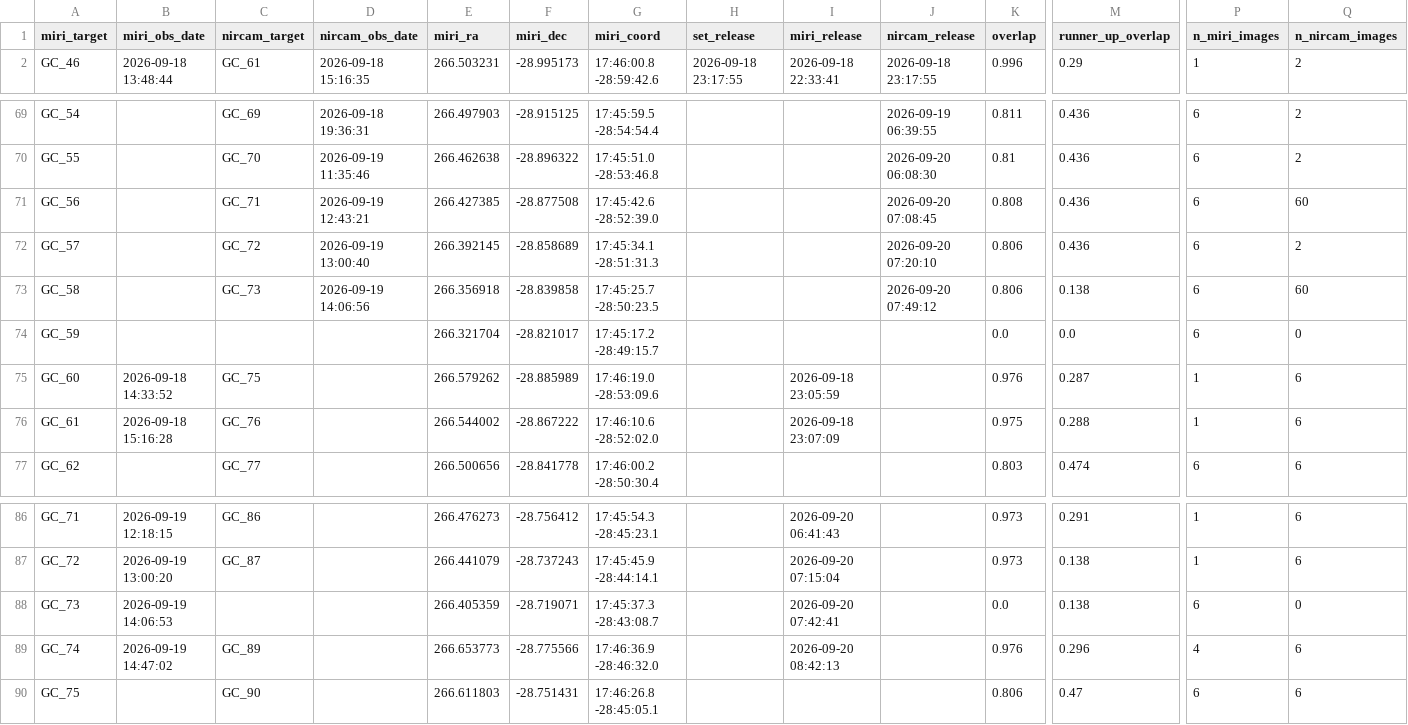
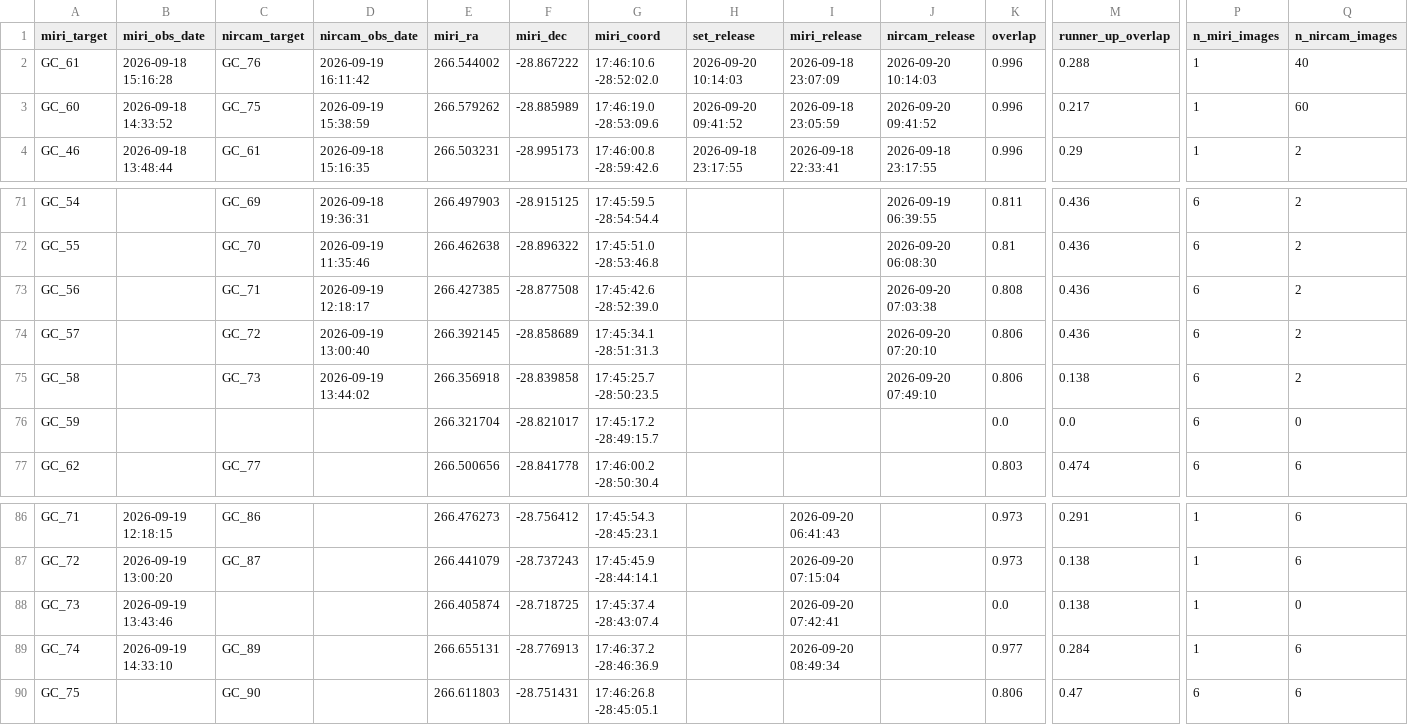
Before and after one commit to yuval-harpaz/astro, a CSV file: docs/gc_miri_nircam.csv, drawn as a sheet; only a part is shown, gaps mark what is left out; removed rows and columns are numbered as before the commit, all else as after; rows hold the shown columns only; the diff names each change by its address in the sheet, - before the commit and + after, or states it on an @@ line.

```diff
--- a/docs/gc_miri_nircam.csv
+++ b/docs/gc_miri_nircam.csv
+row 2: GC_61 | 2026-09-18 15:16:28 | GC_76 | 2026-09-19 16:11:42 | 266.544002 | -28.867222 | 17:46:10.6 -28:52:02.0 | 2026-09-20 10:14:03 | 2026-09-18 23:07:09 | 2026-09-20 10:14:03 | 0.996 | 0.288 | 1 | 40
+row 3: GC_60 | 2026-09-18 14:33:52 | GC_75 | 2026-09-19 15:38:59 | 266.579262 | -28.885989 | 17:46:19.0 -28:53:09.6 | 2026-09-20 09:41:52 | 2026-09-18 23:05:59 | 2026-09-20 09:41:52 | 0.996 | 0.217 | 1 | 60
-D73 (nircam_obs_date): 2026-09-19 12:43:21
+D73 (nircam_obs_date): 2026-09-19 12:18:17
-J73 (nircam_release): 2026-09-20 07:08:45
+J73 (nircam_release): 2026-09-20 07:03:38
-Q73 (n_nircam_images): 60
+Q73 (n_nircam_images): 2
-D75 (nircam_obs_date): 2026-09-19 14:06:56
+D75 (nircam_obs_date): 2026-09-19 13:44:02
-J75 (nircam_release): 2026-09-20 07:49:12
+J75 (nircam_release): 2026-09-20 07:49:10
-Q75 (n_nircam_images): 60
+Q75 (n_nircam_images): 2
-row 75: GC_60 | 2026-09-18 14:33:52 | GC_75 |  | 266.579262 | -28.885989 | 17:46:19.0 -28:53:09.6 |  | 2026-09-18 23:05:59 |  | 0.976 | 0.287 | 1 | 6
-row 76: GC_61 | 2026-09-18 15:16:28 | GC_76 |  | 266.544002 | -28.867222 | 17:46:10.6 -28:52:02.0 |  | 2026-09-18 23:07:09 |  | 0.975 | 0.288 | 1 | 6
-B88 (miri_obs_date): 2026-09-19 14:06:53
+B88 (miri_obs_date): 2026-09-19 13:43:46
-E88 (miri_ra): 266.405359
+E88 (miri_ra): 266.405874
-F88 (miri_dec): -28.719071
+F88 (miri_dec): -28.718725
-G88 (miri_coord): 17:45:37.3 -28:43:08.7
+G88 (miri_coord): 17:45:37.4 -28:43:07.4
-P88 (n_miri_images): 6
+P88 (n_miri_images): 1
-B89 (miri_obs_date): 2026-09-19 14:47:02
+B89 (miri_obs_date): 2026-09-19 14:33:10
-E89 (miri_ra): 266.653773
+E89 (miri_ra): 266.655131
-F89 (miri_dec): -28.775566
+F89 (miri_dec): -28.776913
-G89 (miri_coord): 17:46:36.9 -28:46:32.0
+G89 (miri_coord): 17:46:37.2 -28:46:36.9
-I89 (miri_release): 2026-09-20 08:42:13
+I89 (miri_release): 2026-09-20 08:49:34
-K89 (overlap): 0.976
+K89 (overlap): 0.977
-M89 (runner_up_overlap): 0.296
+M89 (runner_up_overlap): 0.284
-P89 (n_miri_images): 4
+P89 (n_miri_images): 1
```
